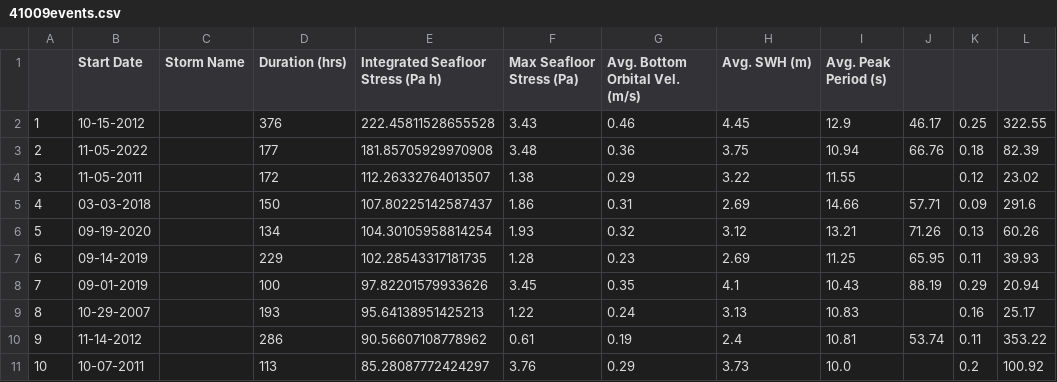
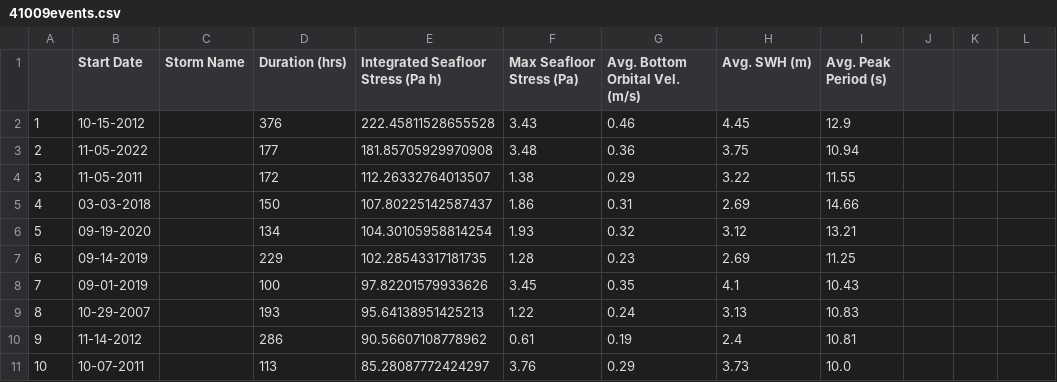
Before and after one commit to twhesford/DataChallenge, a CSV file: data/41009events.csv, drawn as a sheet.

Commit message:
Update 41009events.csv

```diff
--- a/data/41009events.csv
+++ b/data/41009events.csv
@@ -1,11 +1,11 @@
 ,Start Date,Storm Name,Duration (hrs),Integrated Seafloor Stress (Pa h),Max Seafloor Stress (Pa),Avg. Bottom Orbital Vel. (m/s),Avg. SWH (m),Avg. Peak Period (s)
-1,10-15-2012,,376,222.45811528655528,3.43,0.46,4.45,12.9,46.17,0.25,322.55
-2,11-05-2022,,177,181.85705929970908,3.48,0.36,3.75,10.94,66.76,0.18,82.39
-3,11-05-2011,,172,112.26332764013507,1.38,0.29,3.22,11.55,,0.12,23.02
-4,03-03-2018,,150,107.80225142587437,1.86,0.31,2.69,14.66,57.71,0.09,291.6
-5,09-19-2020,,134,104.30105958814254,1.93,0.32,3.12,13.21,71.26,0.13,60.26
-6,09-14-2019,,229,102.28543317181735,1.28,0.23,2.69,11.25,65.95,0.11,39.93
-7,09-01-2019,,100,97.82201579933626,3.45,0.35,4.1,10.43,88.19,0.29,20.94
-8,10-29-2007,,193,95.64138951425213,1.22,0.24,3.13,10.83,,0.16,25.17
-9,11-14-2012,,286,90.56607108778962,0.61,0.19,2.4,10.81,53.74,0.11,353.22
-10,10-07-2011,,113,85.28087772424297,3.76,0.29,3.73,10.0,,0.2,100.92
+1,10-15-2012,,376,222.45811528655528,3.43,0.46,4.45,12.9
+2,11-05-2022,,177,181.85705929970908,3.48,0.36,3.75,10.94
+3,11-05-2011,,172,112.26332764013507,1.38,0.29,3.22,11.55
+4,03-03-2018,,150,107.80225142587437,1.86,0.31,2.69,14.66
+5,09-19-2020,,134,104.30105958814254,1.93,0.32,3.12,13.21
+6,09-14-2019,,229,102.28543317181735,1.28,0.23,2.69,11.25
+7,09-01-2019,,100,97.82201579933626,3.45,0.35,4.1,10.43
+8,10-29-2007,,193,95.64138951425213,1.22,0.24,3.13,10.83
+9,11-14-2012,,286,90.56607108778962,0.61,0.19,2.4,10.81
+10,10-07-2011,,113,85.28087772424297,3.76,0.29,3.73,10.0
```
